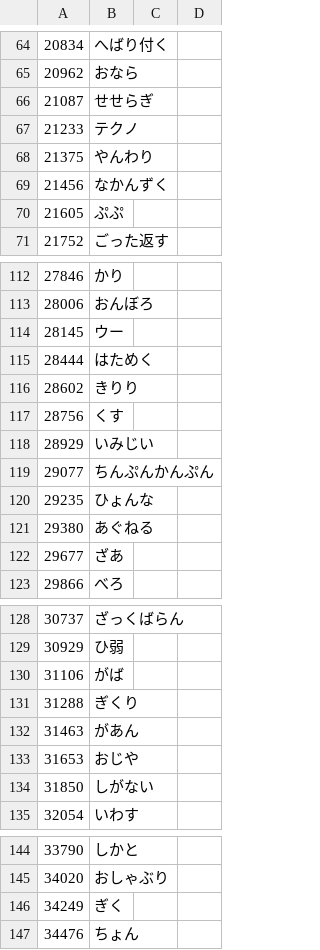
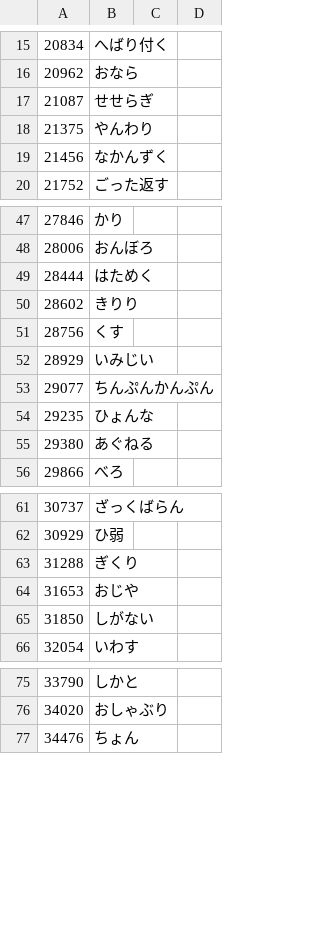
Before and after one commit to flame91/vocatrack, a TSV file: plugins/voca/scripts/wordlists/ja.rare.tsv, drawn as a sheet; only a part is shown, gaps mark what is left out; the diff covers the shown part only; the diff names each change by its address in the sheet, - before the commit and + after, or states it on an @@ line.

```diff
--- a/plugins/voca/scripts/wordlists/ja.rare.tsv
+++ b/plugins/voca/scripts/wordlists/ja.rare.tsv
-row 67: 21233 | テクノ
-row 70: 21605 | ぷぷ
-row 114: 28145 | ウー
-row 122: 29677 | ざあ
-row 130: 31106 | がば
-row 132: 31463 | があん
-row 146: 34249 | ぎく
```
Also changed, not shown: 64 removed rows elsewhere in this file, plugins/voca/scripts/wordlists/en.rare.tsv, plugins/voca/scripts/wordlists/ko.rare.tsv, 9 other files.
